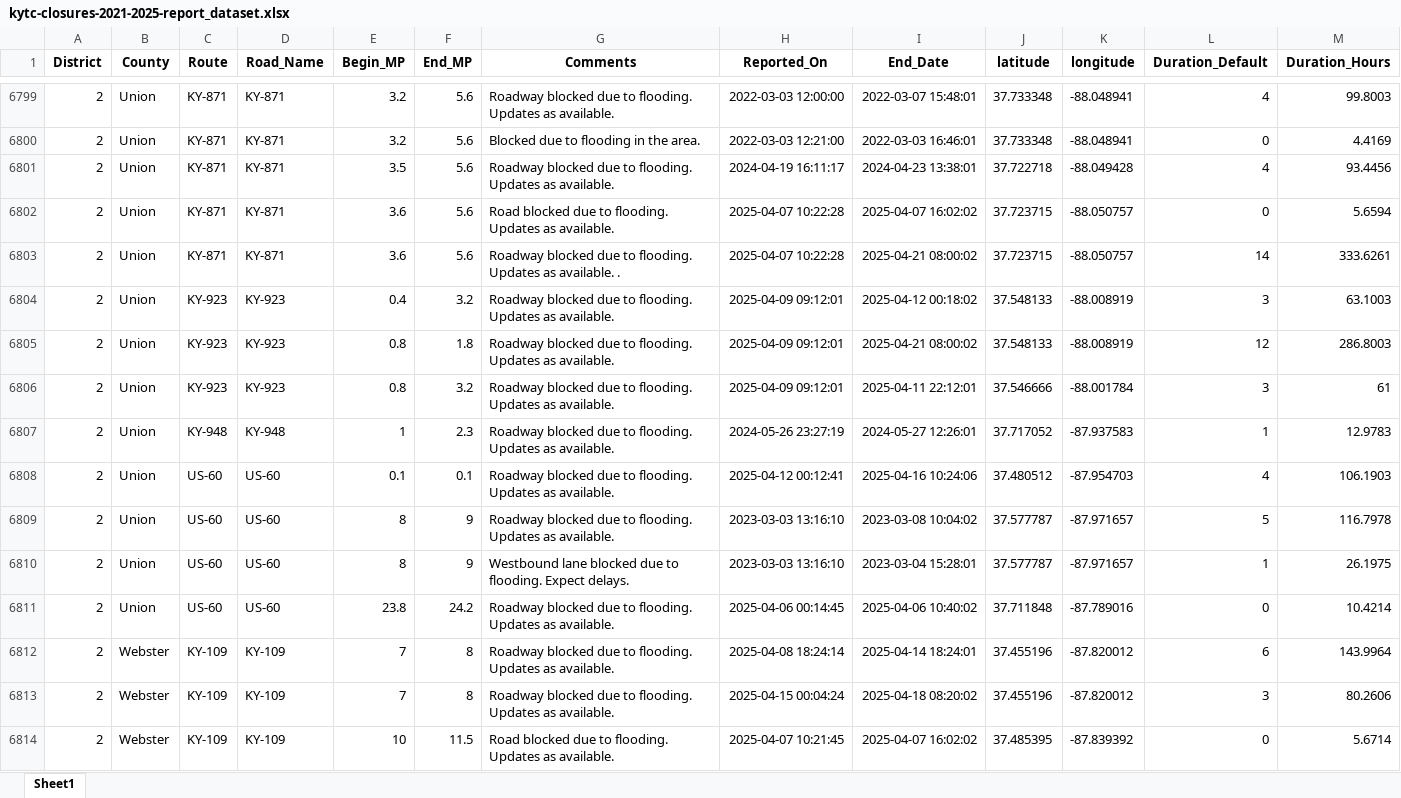
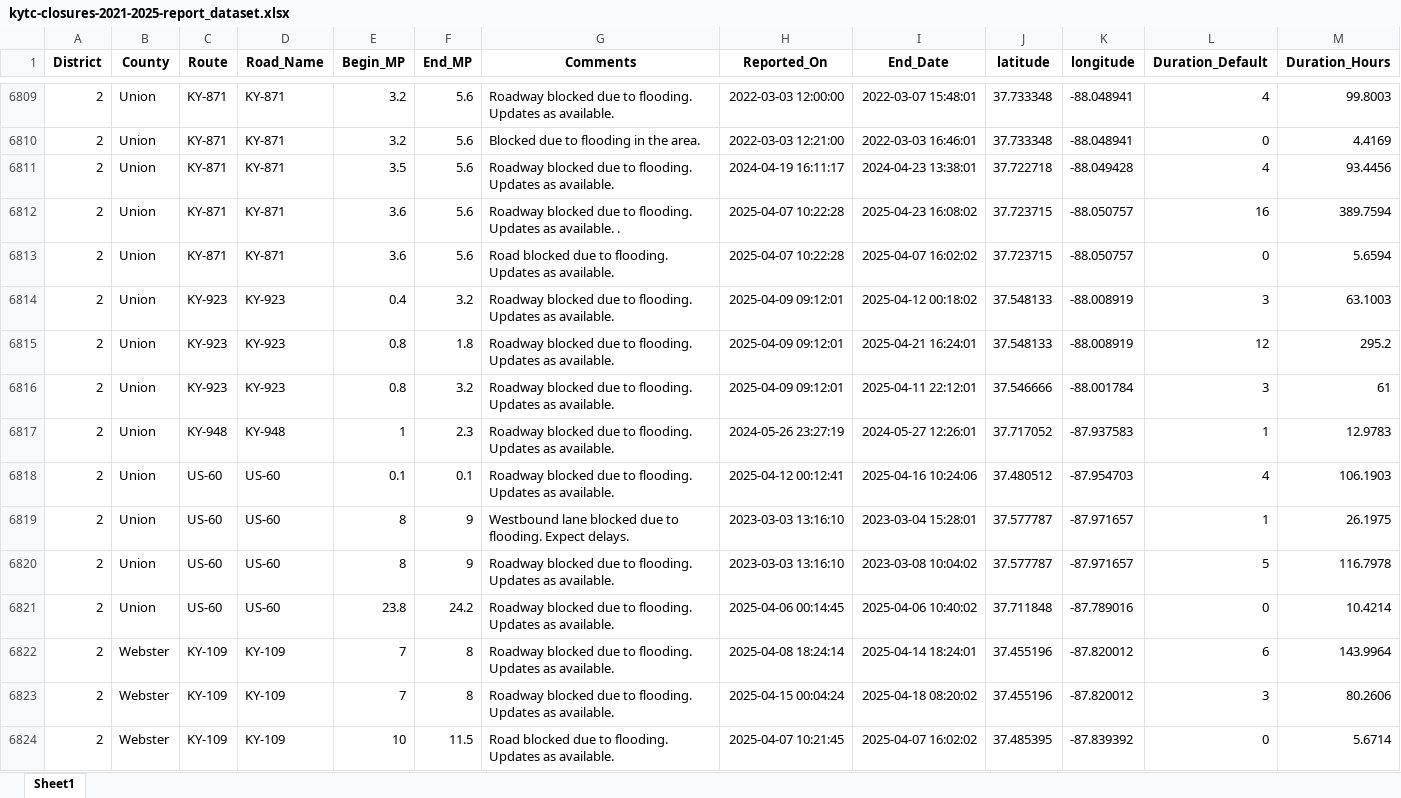
Before and after one commit to chrislambert-ky/analysis-ky-roadclosures, an Excel workbook: data-reportready/kytc-closures-2021-2025-report_dataset.xlsx, sheet Sheet1, drawn as a sheet; only a part is shown, gaps mark what is left out; values as stored, in another font and other column widths than the file's, no borders; removed rows and columns are numbered as before the commit, all else as after; the diff covers the shown part only; the diff names each change by its address in the sheet, - before the commit and + after, or states it on an @@ line.

```diff
--- a/data-reportready/kytc-closures-2021-2025-report_dataset.xlsx (sheet Sheet1)
+++ b/data-reportready/kytc-closures-2021-2025-report_dataset.xlsx (sheet Sheet1)
+row 6812: 2 | Union | KY-871 | KY-871 | 3.6 | 5.6 | Roadway blocked due to flooding. Updates as available. . | 2025-04-07 10:22:28 | 2025-04-23 16:08:02 | 37.723715 | -88.050757 | 16 | 389.7594
-row 6803: 2 | Union | KY-871 | KY-871 | 3.6 | 5.6 | Roadway blocked due to flooding. Updates as available. . | 2025-04-07 10:22:28 | 2025-04-21 08:00:02 | 37.723715 | -88.050757 | 14 | 333.6261
-I6815 (End_Date): 2025-04-21 08:00:02
+I6815 (End_Date): 2025-04-21 16:24:01
-M6815 (Duration_Hours): 286.8003
+M6815 (Duration_Hours): 295.2
@@ row 6809 moved to row 6820: 2 @@
```
Also changed, not shown: 42 added rows, 22 removed rows, 478 moved rows and 275 edited cells elsewhere in this sheet, 5 other files.
